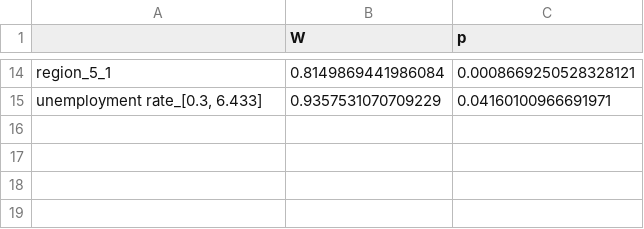
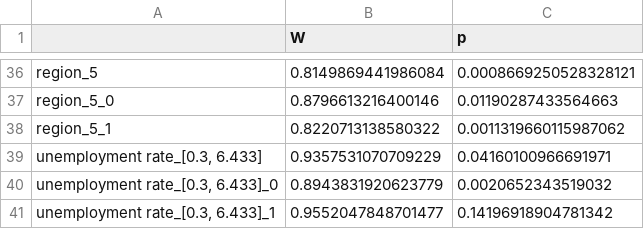
Before and after one commit to mbbuehler/CSFS, a CSV file: datasets/olympia/results/experiment2-4_all/shapiro_all_means.csv, drawn as a sheet; only a part is shown, gaps mark what is left out; addresses are those after the commit; the diff covers the shown part only; the diff names each change by its address in the sheet, - before the commit and + after, or states it on an @@ line.

```diff
--- a/datasets/olympia/results/experiment2-4_all/shapiro_all_means.csv
+++ b/datasets/olympia/results/experiment2-4_all/shapiro_all_means.csv
-A36: region_5_1
+A36: region_5
+row 37: region_5_0 | 0.8796613216400146 | 0.01190287433564663
+row 38: region_5_1 | 0.8220713138580322 | 0.0011319660115987062
+row 40: unemployment rate_[0.3, 6.433]_0 | 0.8943831920623779 | 0.0020652343519032
+row 41: unemployment rate_[0.3, 6.433]_1 | 0.9552047848701477 | 0.14196918904781342
```
Also changed, not shown: 22 added rows and 8 edited cells elsewhere in this file, 1 other file.
